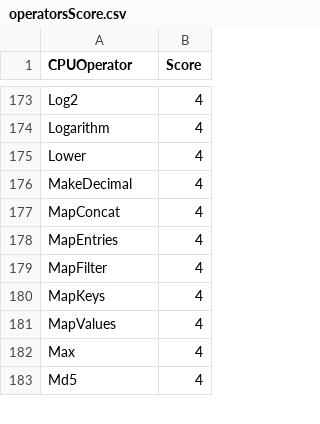
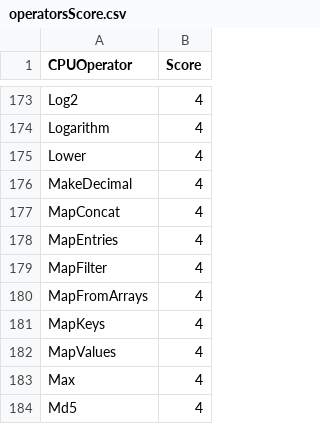
Before and after one commit to NVIDIA/spark-rapids, a CSV file: tools/generated_files/332/operatorsScore.csv, drawn as a sheet; only a part is shown, gaps mark what is left out.

```diff
--- a/tools/generated_files/332/operatorsScore.csv
+++ b/tools/generated_files/332/operatorsScore.csv
@@ -179,2 +179,3 @@ MapEntries,4
 MapFilter,4
+MapFromArrays,4
 MapKeys,4
```
Also changed, not shown: tools/generated_files/332/supportedExprs.csv, tools/generated_files/350/operatorsScore.csv, 3 other files.
